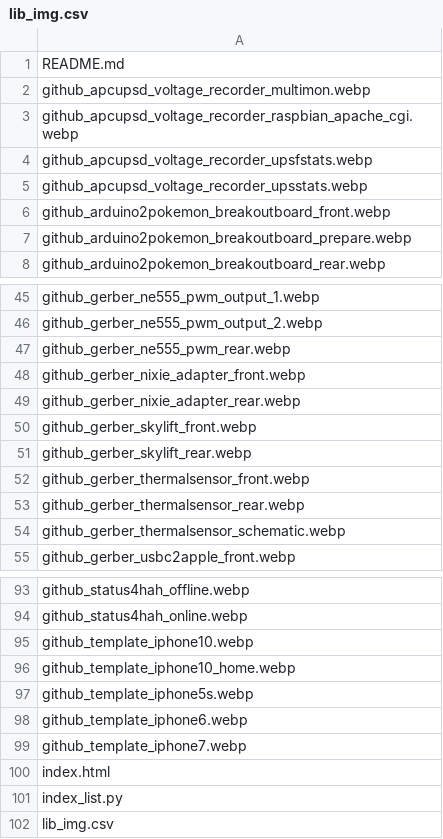
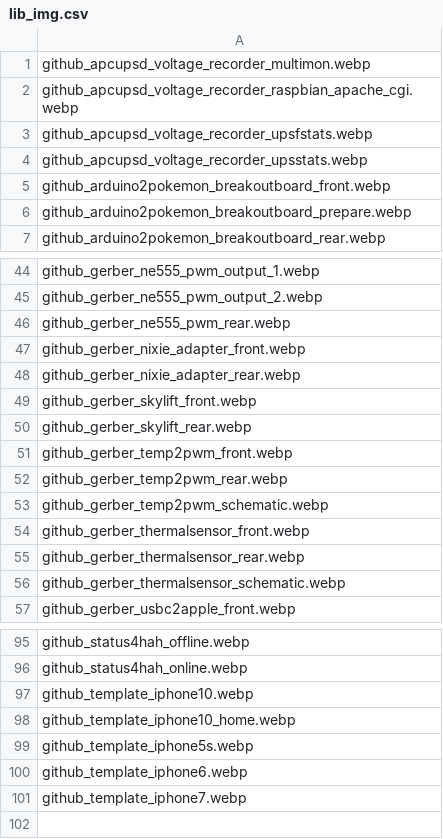
Before and after one commit to Suzhou65/Suzhou65.github.io, a CSV file: lib_img/lib_img.csv, drawn as a sheet; only a part is shown, gaps mark what is left out; removed rows and columns are numbered as before the commit, all else as after; the diff names each change by its address in the sheet, - before the commit and + after, or states it on an @@ line.

Commit message:
update gerber and image

```diff
--- a/lib_img/lib_img.csv
+++ b/lib_img/lib_img.csv
-row 1: README.md
+row 51: github_gerber_temp2pwm_front.webp
+row 52: github_gerber_temp2pwm_rear.webp
+row 53: github_gerber_temp2pwm_schematic.webp
-row 100: index.html
-row 101: index_list.py
-row 102: lib_img.csv
```
